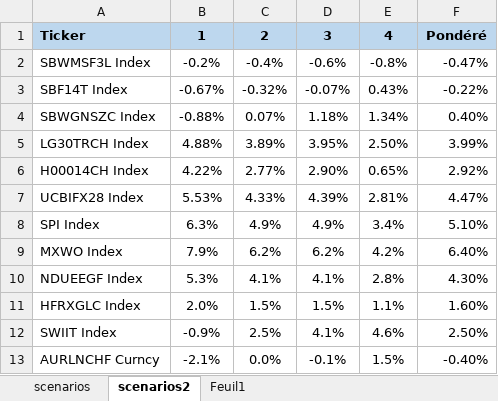
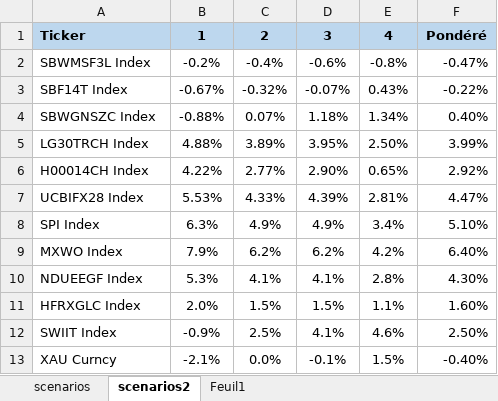
Before and after one commit to lacoupe/BCVS, an Excel workbook: PP/PP_data/scenarios.xlsx, sheet scenarios2, drawn as a sheet; values as stored, in another font and other column widths than the file's, no borders; the diff names each change by its address in the sheet, - before the commit and + after, or states it on an @@ line.

```diff
--- a/PP/PP_data/scenarios.xlsx (sheet scenarios2)
+++ b/PP/PP_data/scenarios.xlsx (sheet scenarios2)
-A13: AURLNCHF Curncy
+A13: XAU Curncy
```
Also changed, not shown: sheet Feuil1, 21 other files.
